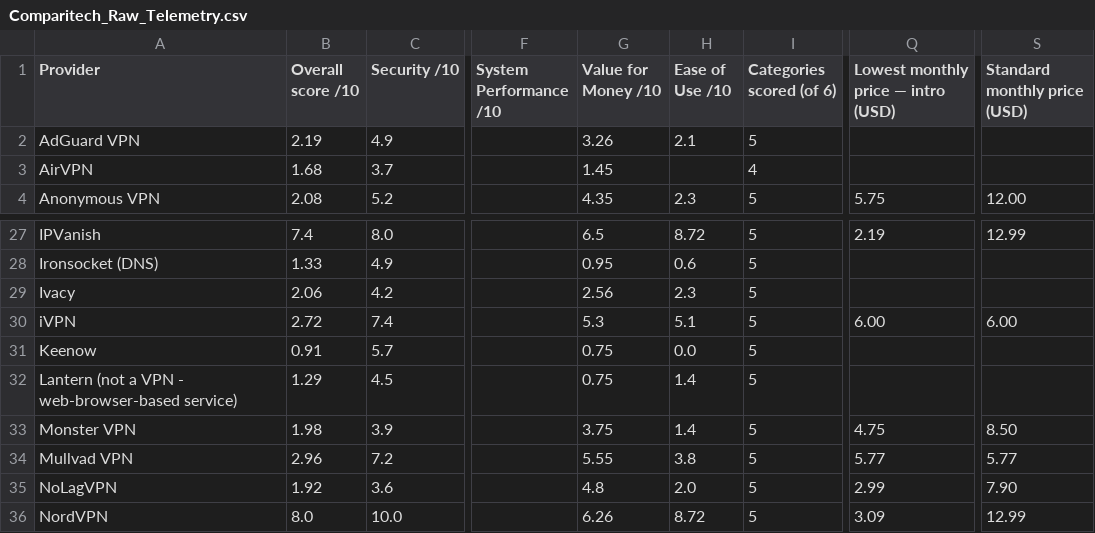
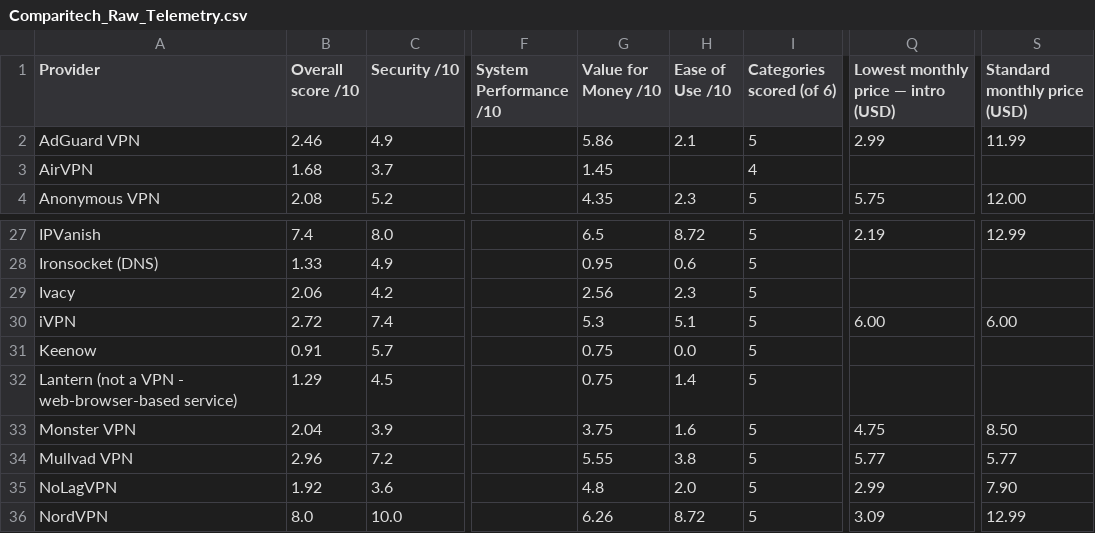
Before and after one commit to SeanMcGrathCT/comparitech-vpn-hub, a CSV file: Comparitech_Raw_Telemetry.csv, drawn as a sheet; only a part is shown, gaps mark what is left out; the diff names each change by its address in the sheet, - before the commit and + after, or states it on an @@ line.

```diff
--- a/Comparitech_Raw_Telemetry.csv
+++ b/Comparitech_Raw_Telemetry.csv
-B2 (Overall score /10): 2.19
+B2 (Overall score /10): 2.46
-G2 (Value for Money /10): 3.26
+G2 (Value for Money /10): 5.86
-Q2: (empty)
+Q2: 2.99
-S2 (Standard monthly price (USD)): (empty)
+S2 (Standard monthly price (USD)): 11.99
-B33 (Overall score /10): 1.98
+B33 (Overall score /10): 2.04
-H33 (Ease of Use /10): 1.4
+H33 (Ease of Use /10): 1.6
```
Also changed, not shown: Comparitech_Feature_Scores_Long.csv, 1 other file.
